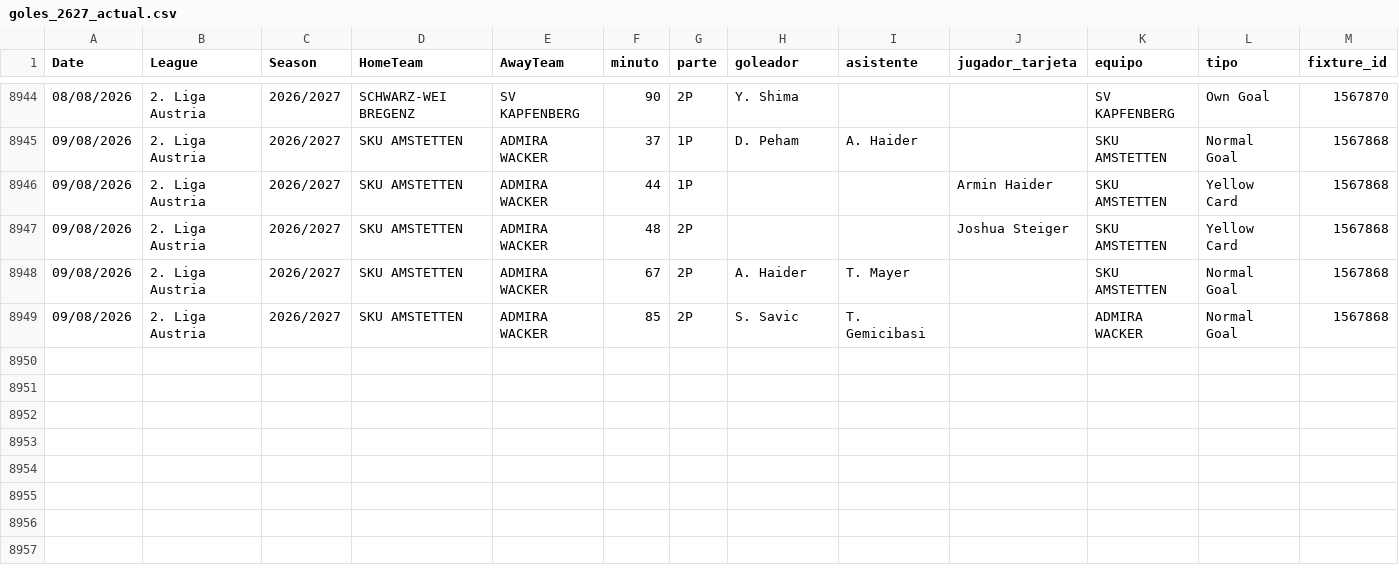
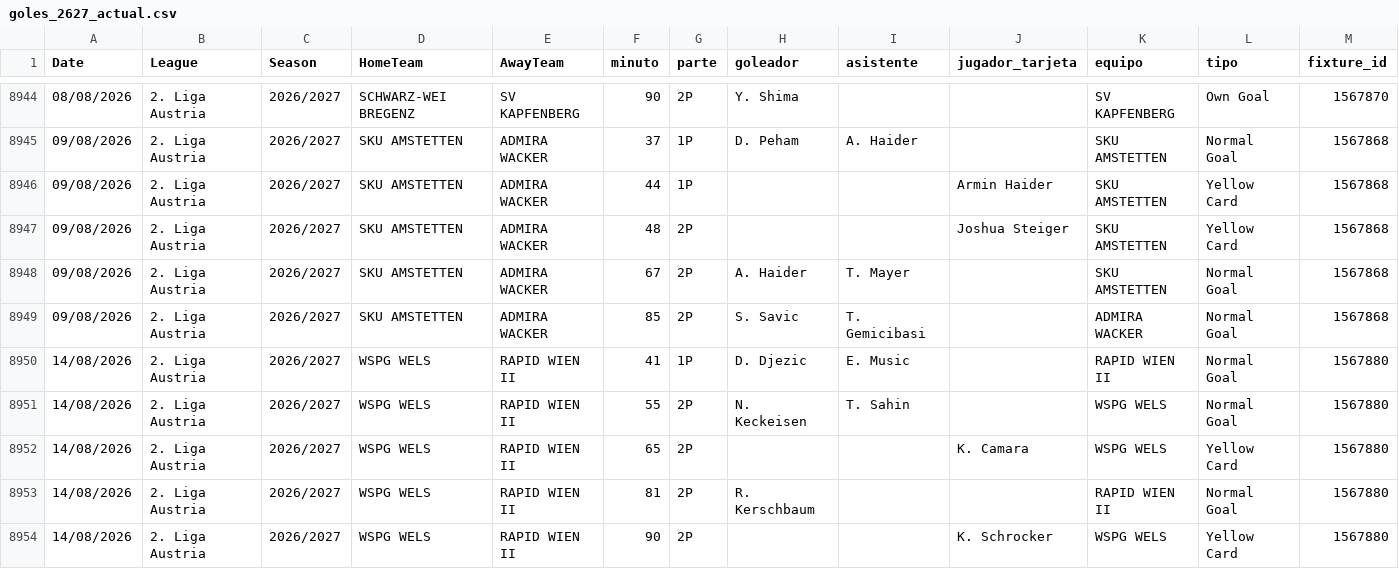
Before and after one commit to diegoroblesgutierrez87-pixel/mi-app-futbol, a CSV file: goles_2627_actual.csv, drawn as a sheet; only a part is shown, gaps mark what is left out; the diff names each change by its address in the sheet, - before the commit and + after, or states it on an @@ line.

Commit message:
auto goles_2627_actual.csv 1043 partidos

```diff
--- a/goles_2627_actual.csv
+++ b/goles_2627_actual.csv
+row 8950: 14/08/2026 | 2. Liga Austria | 2026/2027 | WSPG WELS | RAPID WIEN II | 41 | 1P | D. Djezic | E. Music |  | RAPID WIEN II | Normal Goal | 1567880
+row 8951: 14/08/2026 | 2. Liga Austria | 2026/2027 | WSPG WELS | RAPID WIEN II | 55 | 2P | N. Keckeisen | T. Sahin |  | WSPG WELS | Normal Goal | 1567880
+row 8952: 14/08/2026 | 2. Liga Austria | 2026/2027 | WSPG WELS | RAPID WIEN II | 65 | 2P |  |  | K. Camara | WSPG WELS | Yellow Card | 1567880
+row 8953: 14/08/2026 | 2. Liga Austria | 2026/2027 | WSPG WELS | RAPID WIEN II | 81 | 2P | R. Kerschbaum |  |  | RAPID WIEN II | Normal Goal | 1567880
+row 8954: 14/08/2026 | 2. Liga Austria | 2026/2027 | WSPG WELS | RAPID WIEN II | 90 | 2P |  |  | K. Schrocker | WSPG WELS | Yellow Card | 1567880
```
